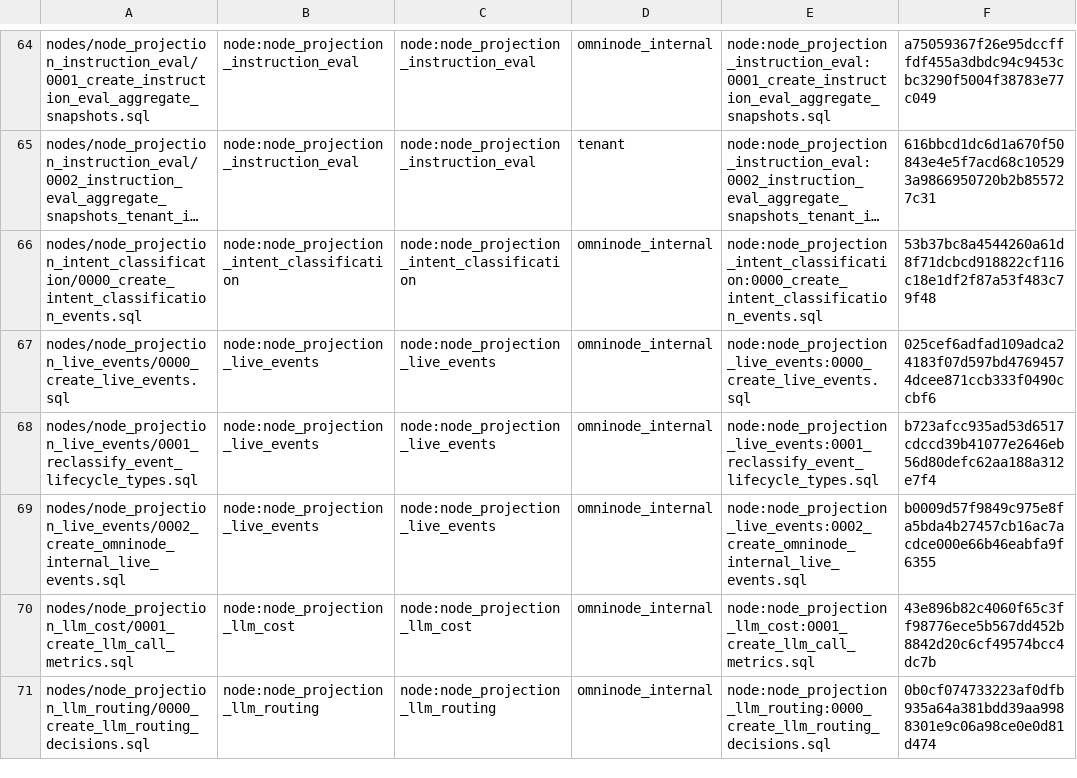
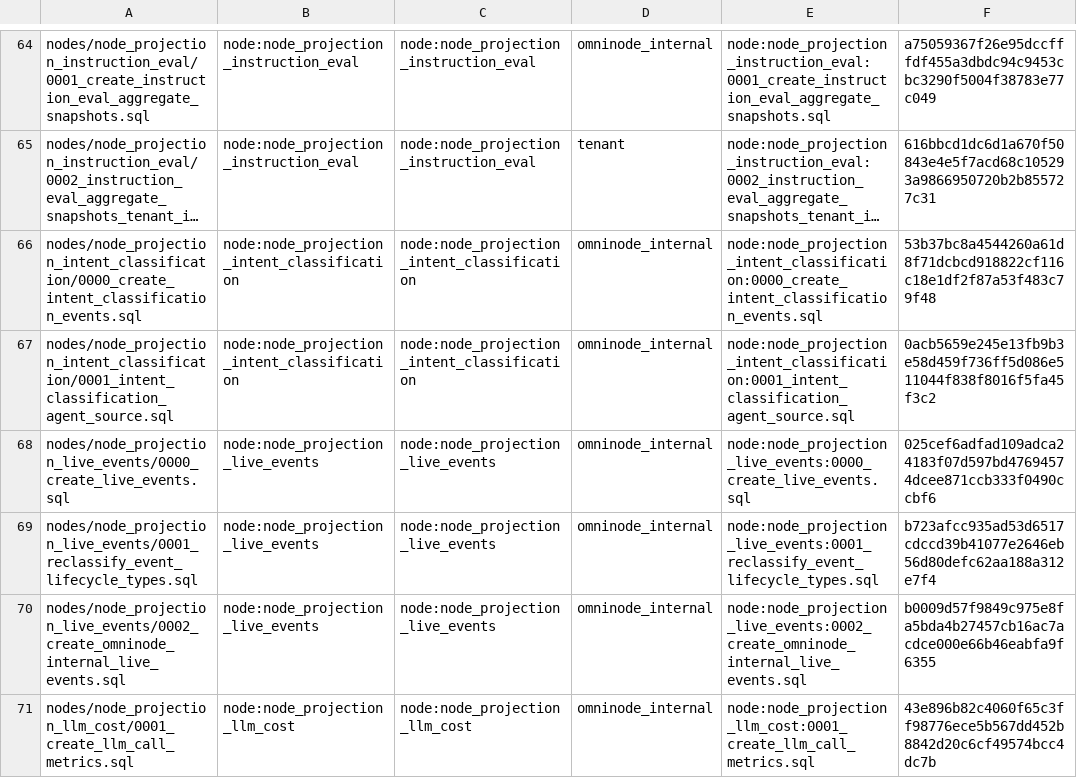
Before and after one commit to OmniNode-ai/omnibase_infra, a TSV file: docker/migrations/forward/_ledger/application-migrations.tsv, drawn as a sheet; only a part is shown, gaps mark what is left out; the shorter side is filled out with more unchanged rows; long unchanged cells end in …; the diff names each change by its address in the sheet, - before the commit and + after, or states it on an @@ line.

```diff
--- a/docker/migrations/forward/_ledger/application-migrations.tsv
+++ b/docker/migrations/forward/_ledger/application-migrations.tsv
+row 67: nodes/node_projection_intent_classification/0001_intent_classification_agent_source.sql | node:node_projection_intent_classification | node:node_projection_intent_classification | omninode_internal | node:node_projection_intent_classification:0001_intent_classification_agent_source.sql | 0acb5659e245e13fb9b3e58d459f736ff5d086e511044f838f8016f5fa45f3c2
```
Also changed, not shown: 2 other files.
